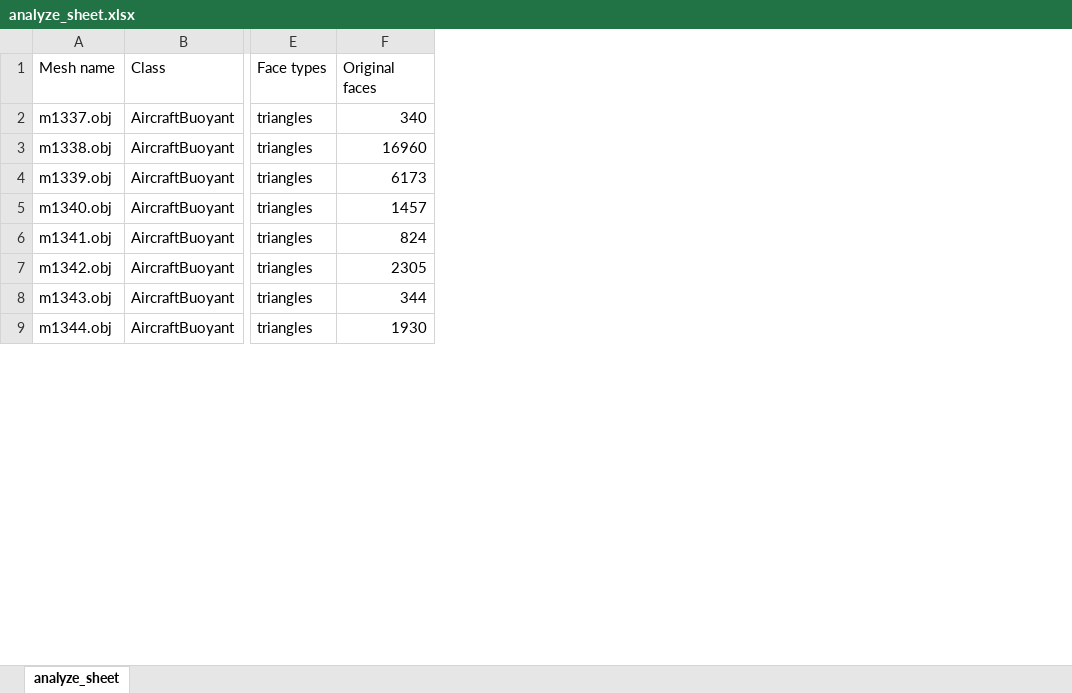
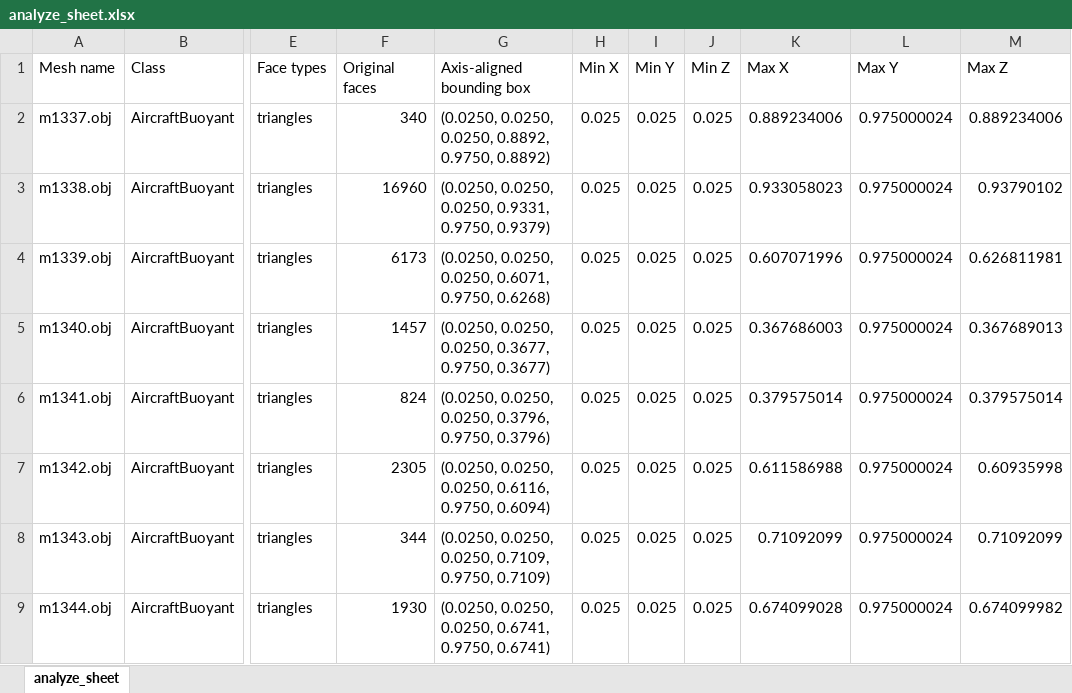
Before and after one commit to Vylsa/MultimediaRetrieval-Project, an Excel workbook: analyze_sheet.xlsx, sheet analyze_sheet, drawn as a sheet; only a part is shown, gaps mark what is left out; values as stored, in another font and other column widths than the file's, no borders; the diff names each change by its address in the sheet, - before the commit and + after, or states it on an @@ line.

Commit message:
Added bounding box stats

```diff
--- a/analyze_sheet.xlsx (sheet analyze_sheet)
+++ b/analyze_sheet.xlsx (sheet analyze_sheet)
+column G (Axis-aligned bounding box), rows 2-9: (0.0250, 0.0250, 0.0250, 0.8892, 0.9750, 0.8892) | (0.0250, 0.0250, 0.0250, 0.9331, 0.9750, 0.9379) | (0.0250, 0.0250, 0.0250, 0.6071, 0.9750, 0.6268) | (0.0250, 0.0250, 0.0250, 0.3677, 0.9750, 0.3677) | (0.0250, 0.0250, 0.0250, 0.3796, 0.9750, 0.3796) | (0.0250, 0.0250, 0.0250, 0.6116, 0.9750, 0.6094) | (0.0250, 0.0250, 0.0250, 0.7109, 0.9750, 0.7109) | (0.0250, 0.0250, 0.0250, 0.6741, 0.9750, 0.6741)
+column H (Min X), rows 2-9: all 0.025
+column I (Min Y), rows 2-9: all 0.025
+column J (Min Z), rows 2-9: all 0.025
+column K (Max X), rows 2-9: 0.889234006 | 0.933058023 | 0.607071996 | 0.367686003 | 0.379575014 | 0.611586988 | 0.71092099 | 0.674099028
+column L (Max Y), rows 2-9: all 0.975000024
+column M (Max Z), rows 2-9: 0.889234006 | 0.93790102 | 0.626811981 | 0.367689013 | 0.379575014 | 0.60935998 | 0.71092099 | 0.674099982
```
Also changed, not shown: 1 other file.
